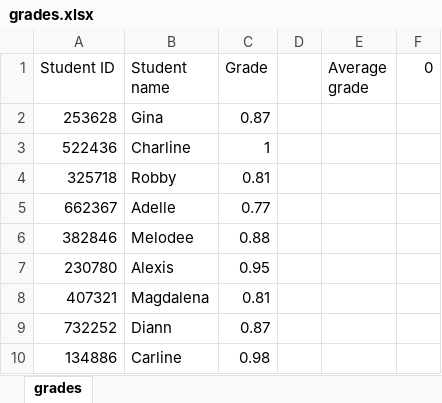
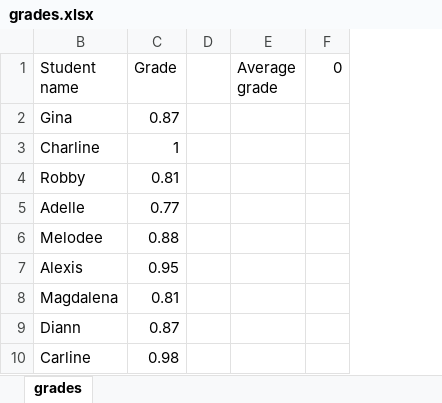
Before and after one commit to stringfestdata/olt-python-powered-excel, an Excel workbook: 2-managing-workbooks/grades.xlsx, sheet grades, drawn as a sheet; values as stored, in another font and other column widths than the file's, no borders; table styles not drawn; the diff names each change by its address in the sheet, - before the commit and + after, or states it on an @@ line.

```diff
--- a/2-managing-workbooks/grades.xlsx (sheet grades)
+++ b/2-managing-workbooks/grades.xlsx (sheet grades)
@@ column A (Student ID) hidden, rows 2-10: 253628 | 522436 | 325718 | 662367 | 382846 | 230780 | 407321 | 732252 | 134886 @@
```
Also changed, not shown: 3 other files.
